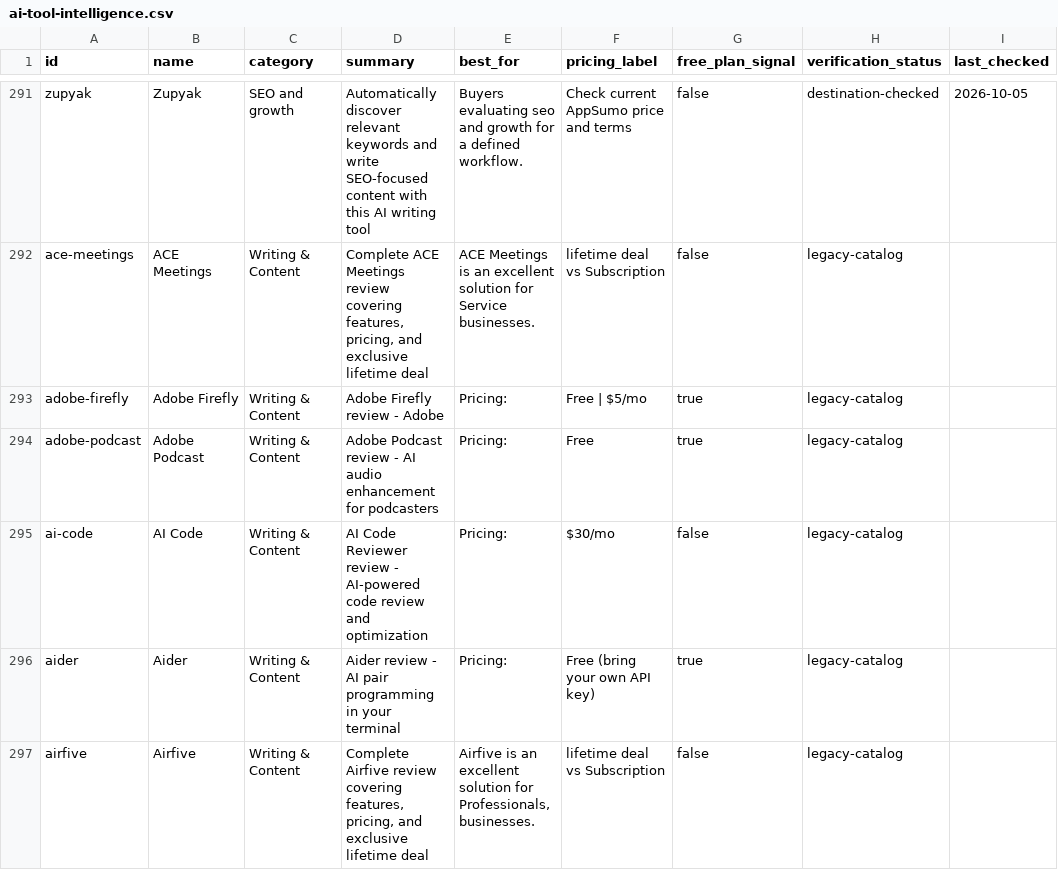
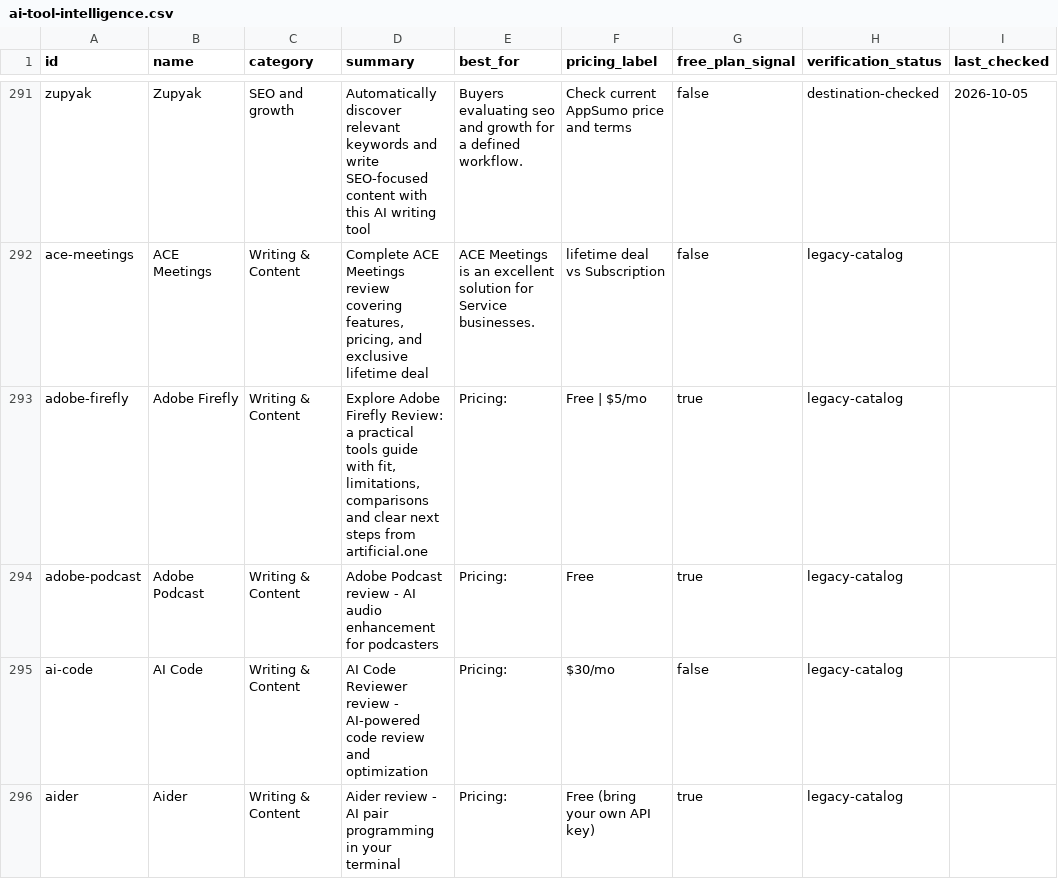
Before and after one commit to artificial-one/artificial-one, a CSV file: data/ai-tool-intelligence.csv, drawn as a sheet; only a part is shown, gaps mark what is left out; the shorter side is filled out with more unchanged rows; the diff covers the shown part only; the diff names each change by its address in the sheet, - before the commit and + after, or states it on an @@ line.

Commit message:
Regenerate tool intelligence for CI

```diff
--- a/data/ai-tool-intelligence.csv
+++ b/data/ai-tool-intelligence.csv
-D293 (summary): Adobe Firefly review - Adobe
+D293 (summary): Explore Adobe Firefly Review: a practical tools guide with fit, limitations, comparisons and clear next steps from artificial.one
```
Also changed, not shown: 9 edited cells elsewhere in this file, 4 other files.
